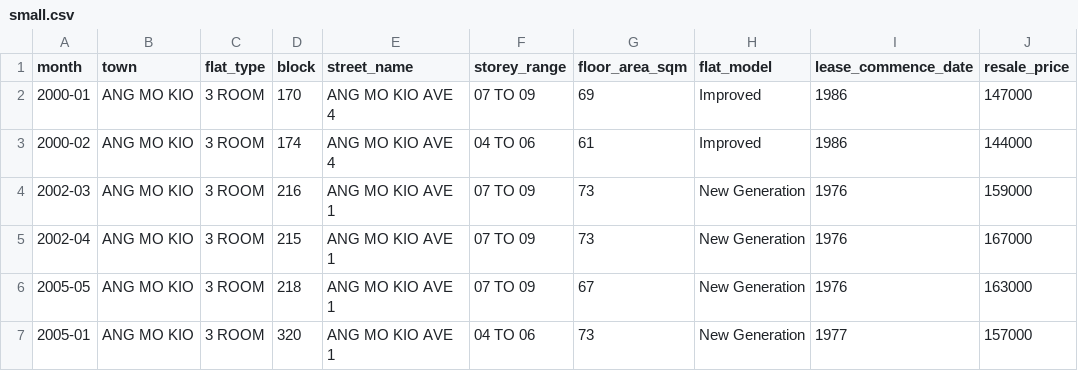
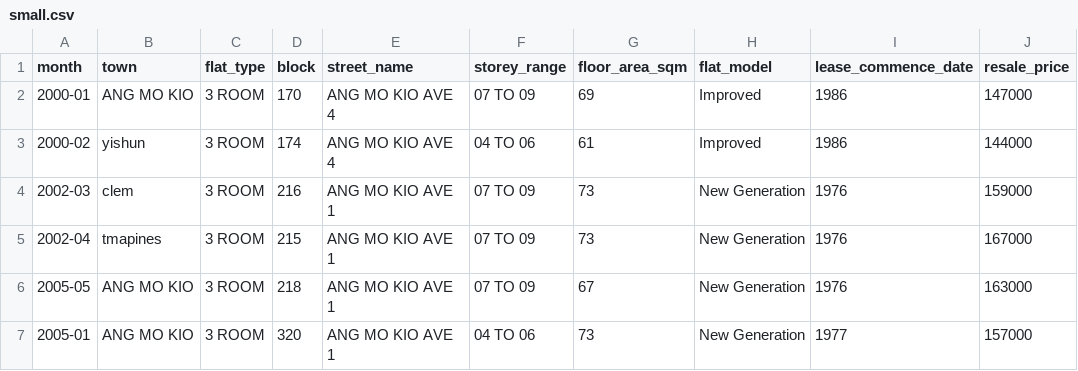
Before and after one commit to zow1e/adv, a CSV file: task1/data/small.csv, drawn as a sheet.

```diff
--- a/task1/data/small.csv
+++ b/task1/data/small.csv
@@ -2,5 +2,5 @@ month,town,flat_type,block,street_name,storey_range,floor_area_sqm,flat_model,le
 2000-01,ANG MO KIO,3 ROOM,170,ANG MO KIO AVE 4,07 TO 09,69,Improved,1986,147000
-2000-02,ANG MO KIO,3 ROOM,174,ANG MO KIO AVE 4,04 TO 06,61,Improved,1986,144000
-2002-03,ANG MO KIO,3 ROOM,216,ANG MO KIO AVE 1,07 TO 09,73,New Generation,1976,159000
-2002-04,ANG MO KIO,3 ROOM,215,ANG MO KIO AVE 1,07 TO 09,73,New Generation,1976,167000
+2000-02,yishun,3 ROOM,174,ANG MO KIO AVE 4,04 TO 06,61,Improved,1986,144000
+2002-03,clem,3 ROOM,216,ANG MO KIO AVE 1,07 TO 09,73,New Generation,1976,159000
+2002-04,tmapines,3 ROOM,215,ANG MO KIO AVE 1,07 TO 09,73,New Generation,1976,167000
 2005-05,ANG MO KIO,3 ROOM,218,ANG MO KIO AVE 1,07 TO 09,67,New Generation,1976,163000
```
Also changed, not shown: 5 other files.
